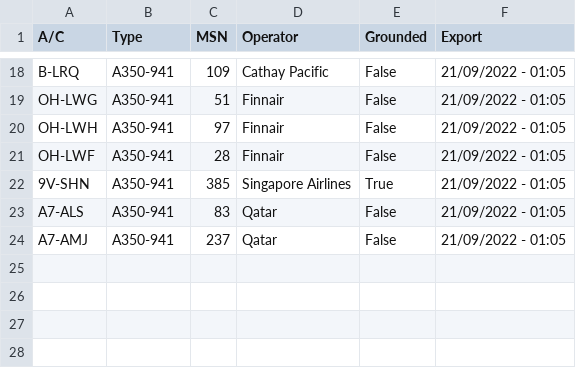
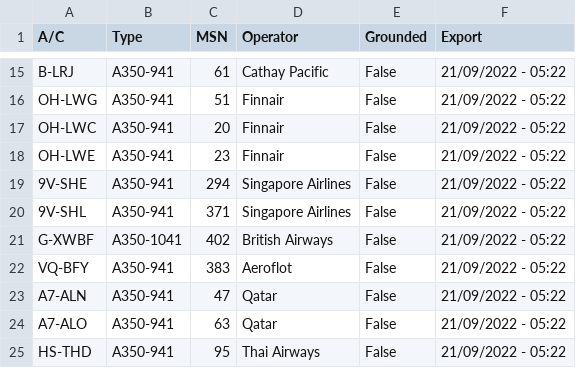
Before and after one commit to clintjb/A350-Tracking, a CSV file: _data/flight_data_a350.csv, drawn as a sheet; only a part is shown, gaps mark what is left out; addresses are those after the commit; the diff covers the shown part only; the diff names each change by its address in the sheet, - before the commit and + after, or states it on an @@ line.

```diff
--- a/_data/flight_data_a350.csv
+++ b/_data/flight_data_a350.csv
-A15 (A/C): B-LRQ
+A15 (A/C): B-LRJ
-C15 (MSN): 109
+C15 (MSN): 61
-F15:F19 (Export): 21/09/2022 - 01:05
+F15:F19 (Export): 21/09/2022 - 05:22
-A17 (A/C): OH-LWH
+A17 (A/C): OH-LWC
-C17 (MSN): 97
+C17 (MSN): 20
-A18 (A/C): OH-LWF
+A18 (A/C): OH-LWE
-C18 (MSN): 28
+C18 (MSN): 23
-A19 (A/C): 9V-SHN
+A19 (A/C): 9V-SHE
-C19 (MSN): 385
+C19 (MSN): 294
-E19 (Grounded): True
+E19 (Grounded): False
+row 20: 9V-SHL | A350-941 | 371 | Singapore Airlines | False | 21/09/2022 - 05:22
+row 21: G-XWBF | A350-1041 | 402 | British Airways | False | 21/09/2022 - 05:22
+row 22: VQ-BFY | A350-941 | 383 | Aeroflot | False | 21/09/2022 - 05:22
-A23 (A/C): A7-ALS
+A23 (A/C): A7-ALN
-C23 (MSN): 83
+C23 (MSN): 47
-F23:F24 (Export): 21/09/2022 - 01:05
+F23:F24 (Export): 21/09/2022 - 05:22
-A24 (A/C): A7-AMJ
+A24 (A/C): A7-ALO
-C24 (MSN): 237
+C24 (MSN): 63
+row 25: HS-THD | A350-941 | 95 | Thai Airways | False | 21/09/2022 - 05:22
```
Also changed, not shown: 8 added rows, 11 removed rows and 14 edited cells elsewhere in this file, 2 other files.
